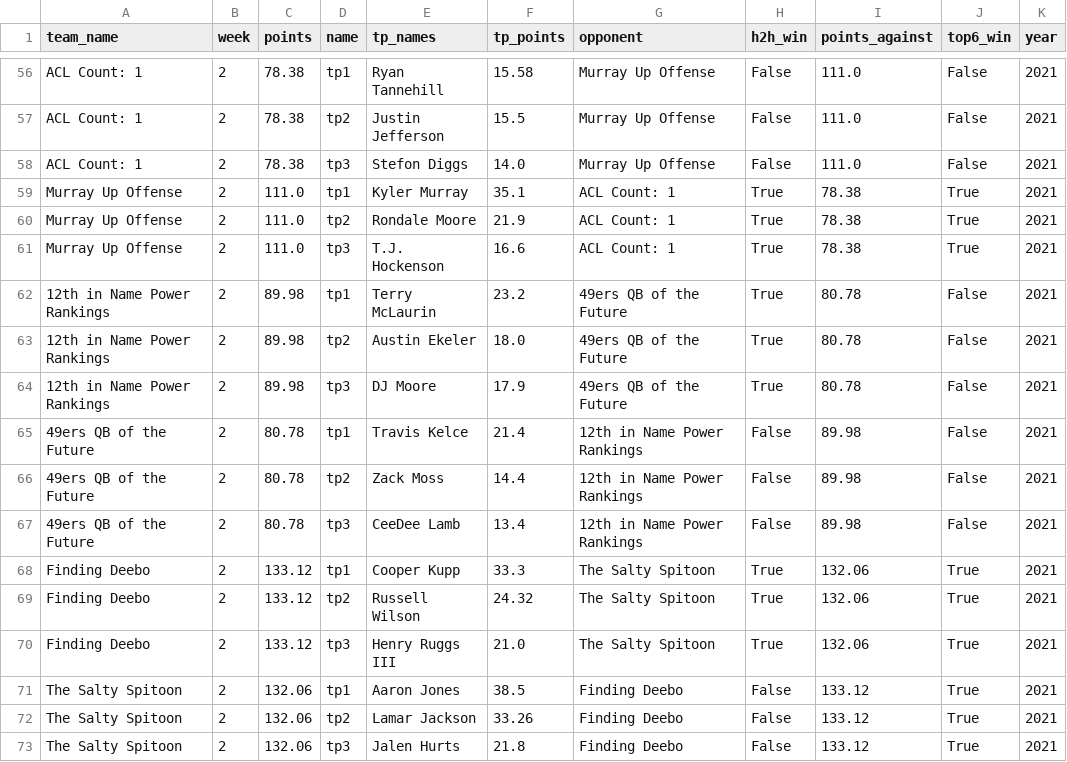
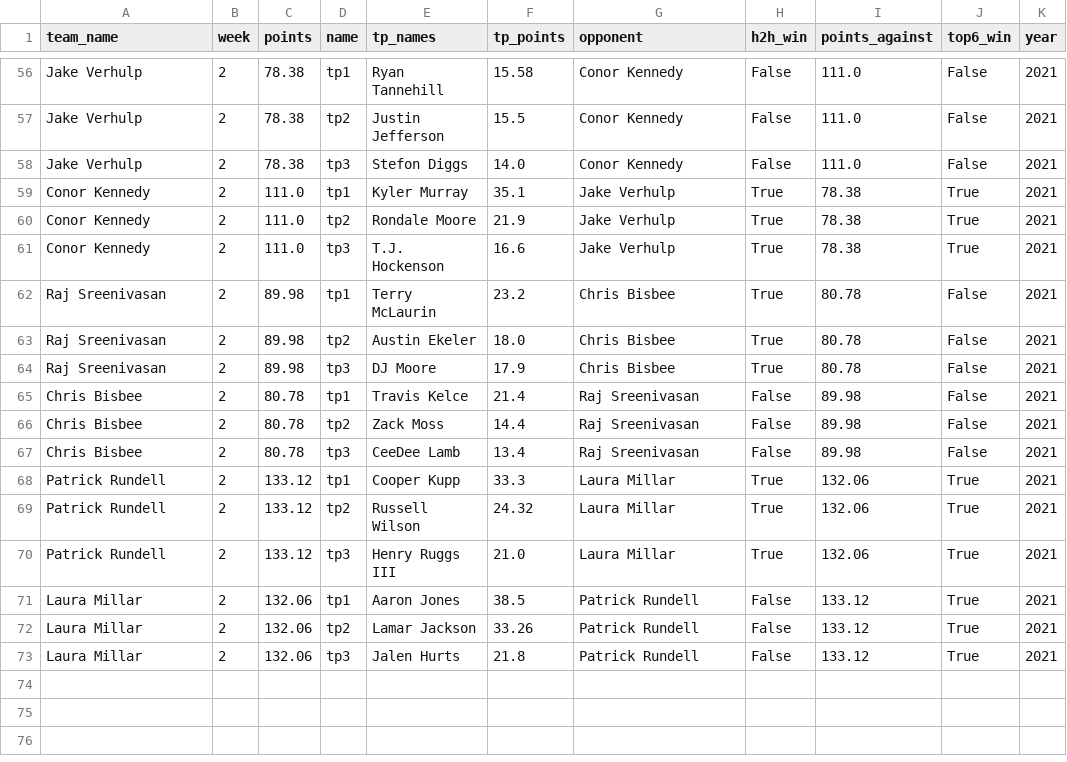
Before and after one commit to tyler-simons/Fantasy_Football, a CSV file: fantasy/fantasy_data_2021.csv, drawn as a sheet; only a part is shown, gaps mark what is left out; the diff covers the shown part only; the diff names each change by its address in the sheet, - before the commit and + after, or states it on an @@ line.

```diff
--- a/fantasy/fantasy_data_2021.csv
+++ b/fantasy/fantasy_data_2021.csv
-A56:A58 (team_name): ACL Count: 1
+A56:A58 (team_name): Jake Verhulp
-G56:G58 (opponent): Murray Up Offense
+G56:G58 (opponent): Conor Kennedy
-A59:A61 (team_name): Murray Up Offense
+A59:A61 (team_name): Conor Kennedy
-G59:G61 (opponent): ACL Count: 1
+G59:G61 (opponent): Jake Verhulp
-A62:A64 (team_name): 12th in Name Power Rankings
+A62:A64 (team_name): Raj Sreenivasan
-G62:G64 (opponent): 49ers QB of the Future
+G62:G64 (opponent): Chris Bisbee
-A65:A67 (team_name): 49ers QB of the Future
+A65:A67 (team_name): Chris Bisbee
-G65:G67 (opponent): 12th in Name Power Rankings
+G65:G67 (opponent): Raj Sreenivasan
-A68:A70 (team_name): Finding Deebo
+A68:A70 (team_name): Patrick Rundell
-G68:G70 (opponent): The Salty Spitoon
+G68:G70 (opponent): Laura Millar
-A71:A73 (team_name): The Salty Spitoon
+A71:A73 (team_name): Laura Millar
-G71:G73 (opponent): Finding Deebo
+G71:G73 (opponent): Patrick Rundell
```
Also changed, not shown: 114 edited cells elsewhere in this file, 5 other files.
